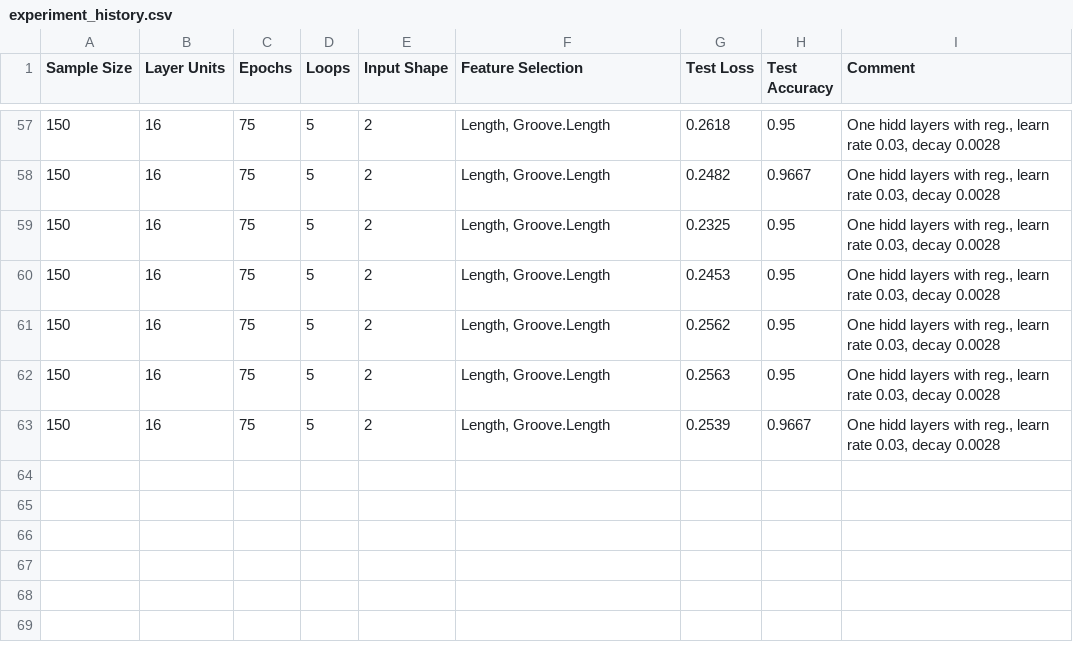
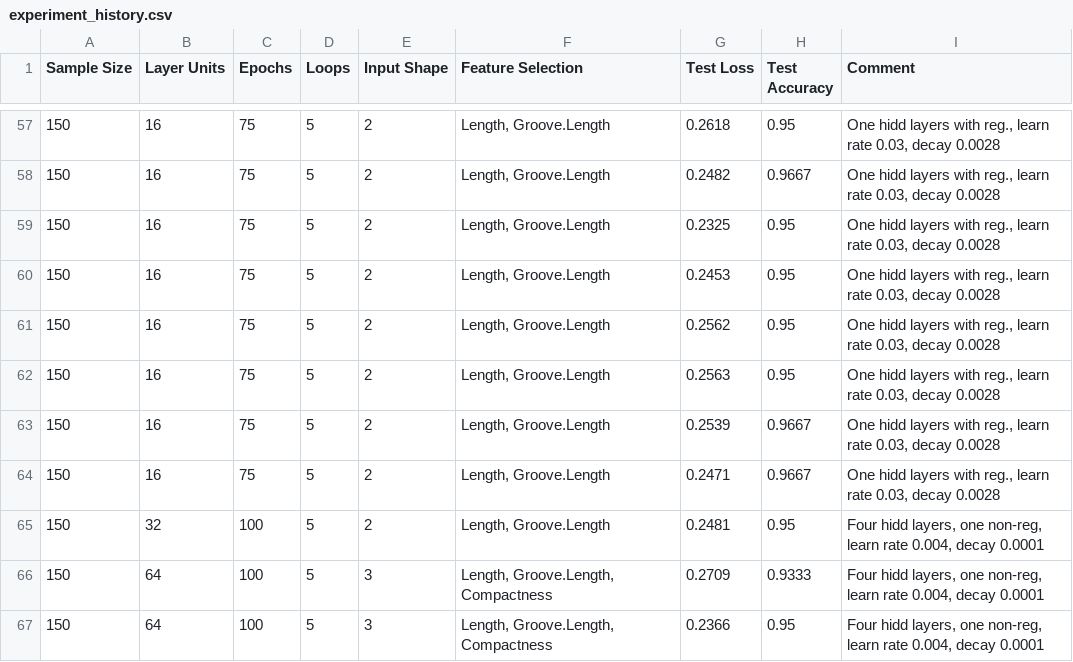
Before and after one commit to Dylan531/WheatSeedsML, a CSV file: experiment_history.csv, drawn as a sheet; only a part is shown, gaps mark what is left out; the diff names each change by its address in the sheet, - before the commit and + after, or states it on an @@ line.

```diff
--- a/experiment_history.csv
+++ b/experiment_history.csv
+row 64: 150 | 16 | 75 | 5 | 2 | Length, Groove.Length | 0.2471 | 0.9667 | One hidd layers with reg., learn rate 0.03, decay 0.0028
+row 65: 150 | 32 | 100 | 5 | 2 | Length, Groove.Length | 0.2481 | 0.95 | Four hidd layers, one non-reg, learn rate 0.004, decay 0.0001
+row 66: 150 | 64 | 100 | 5 | 3 | Length, Groove.Length, Compactness | 0.2709 | 0.9333 | Four hidd layers, one non-reg, learn rate 0.004, decay 0.0001
+row 67: 150 | 64 | 100 | 5 | 3 | Length, Groove.Length, Compactness | 0.2366 | 0.95 | Four hidd layers, one non-reg, learn rate 0.004, decay 0.0001
```
Also changed, not shown: 1 other file.
